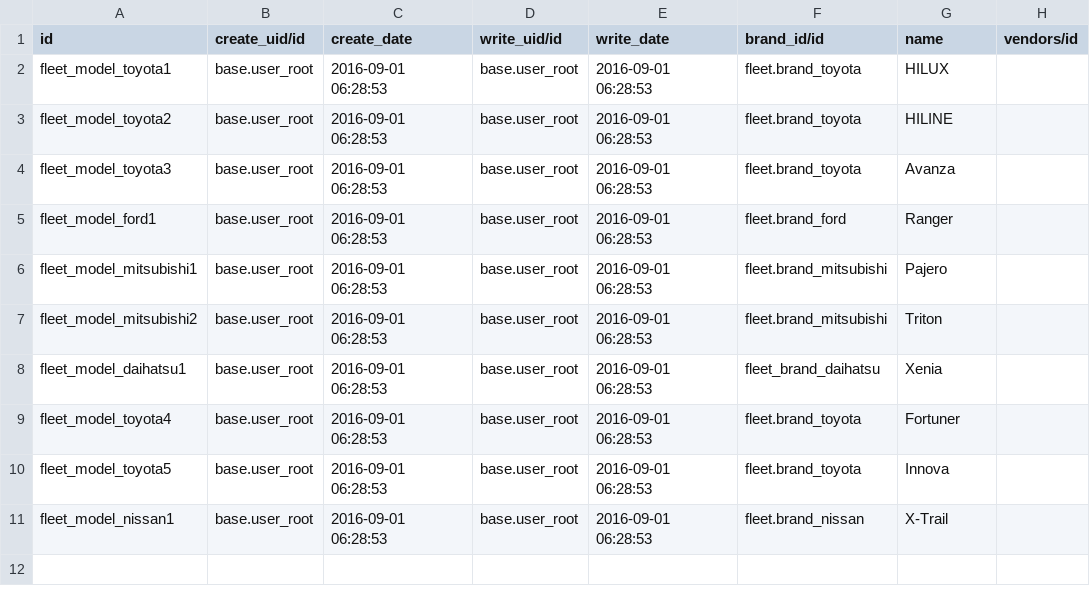
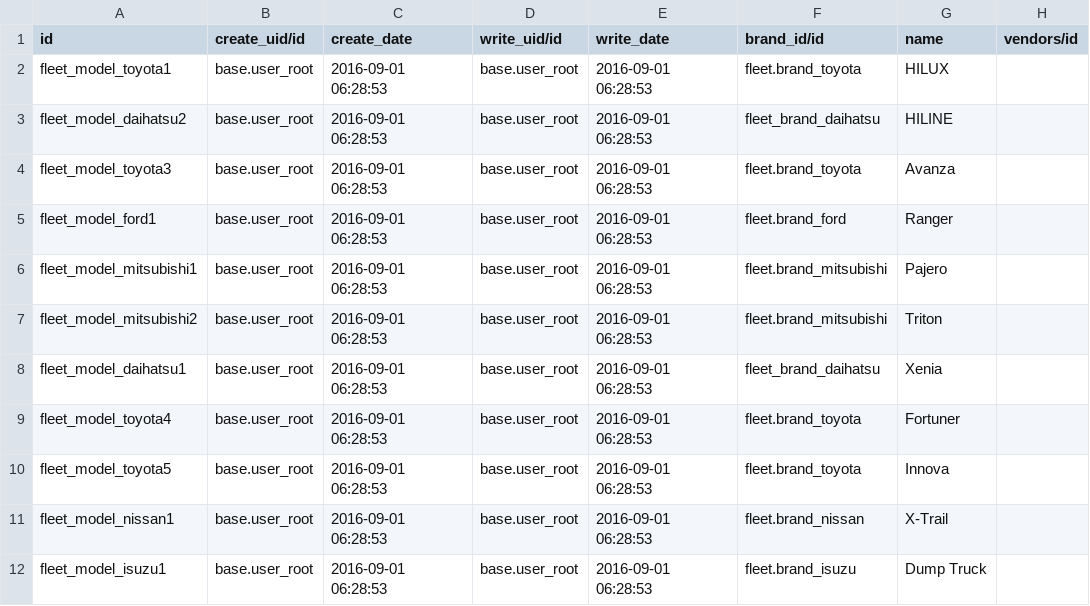
Before and after one commit to sutanto62/estate, a CSV file: estate_vehicle/demo/fleet.vehicle.model.csv, drawn as a sheet.

```diff
--- a/estate_vehicle/demo/fleet.vehicle.model.csv
+++ b/estate_vehicle/demo/fleet.vehicle.model.csv
@@ -2,3 +2,3 @@ id,create_uid/id,create_date,write_uid/id,write_date,brand_id/id,name,vendors/id
 fleet_model_toyota1,base.user_root,2016-09-01 06:28:53,base.user_root,2016-09-01 06:28:53,fleet.brand_toyota,HILUX,
-fleet_model_toyota2,base.user_root,2016-09-01 06:28:53,base.user_root,2016-09-01 06:28:53,fleet.brand_toyota,HILINE,
+fleet_model_daihatsu2,base.user_root,2016-09-01 06:28:53,base.user_root,2016-09-01 06:28:53,fleet_brand_daihatsu,HILINE,
 fleet_model_toyota3,base.user_root,2016-09-01 06:28:53,base.user_root,2016-09-01 06:28:53,fleet.brand_toyota,Avanza,
@@ -11 +11,2 @@ fleet_model_toyota5,base.user_root,2016-09-01 06:28:53,base.user_root,2016-09-01
 fleet_model_nissan1,base.user_root,2016-09-01 06:28:53,base.user_root,2016-09-01 06:28:53,fleet.brand_nissan,X-Trail,
+fleet_model_isuzu1,base.user_root,2016-09-01 06:28:53,base.user_root,2016-09-01 06:28:53,fleet.brand_isuzu,Dump Truck,
```
Also changed, not shown: estate_vehicle/demo/fleet.vehicle.csv, estate_workshop/demo/fleet.vehicle.csv, 3 other files.
